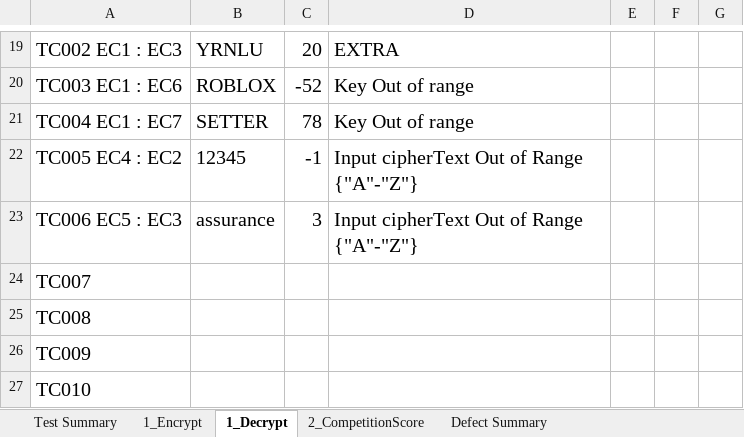
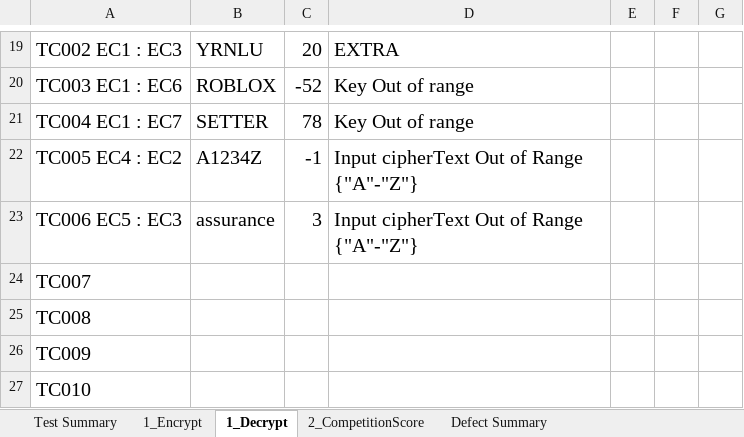
Before and after one commit to MammamiaPizza/Lab5SQA_EquivalentClass, an Excel workbook: Lab5_EC.xlsx, sheet 1_Decrypt, drawn as a sheet; only a part is shown, gaps mark what is left out; values as stored, in another font and other column widths than the file's, no borders; the diff names each change by its address in the sheet, - before the commit and + after, or states it on an @@ line.

Commit message:
Fix Expected Result

```diff
--- a/Lab5_EC.xlsx (sheet 1_Decrypt)
+++ b/Lab5_EC.xlsx (sheet 1_Decrypt)
-B22: 12345
+B22: A1234Z
```
